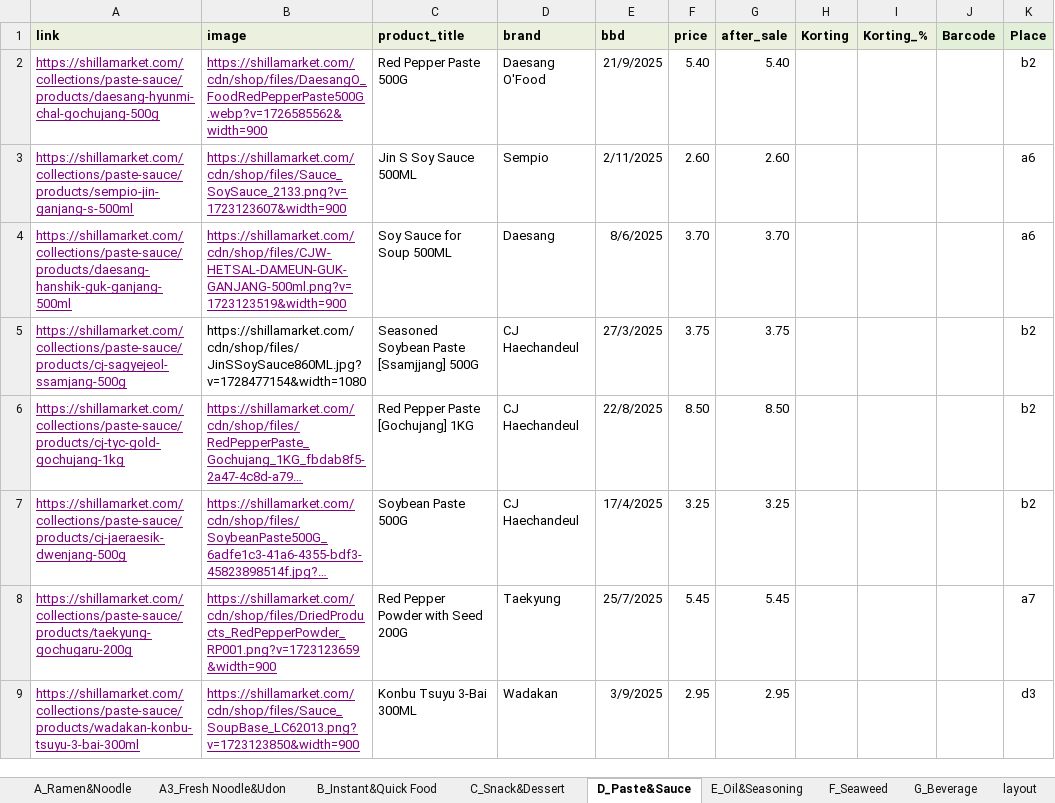
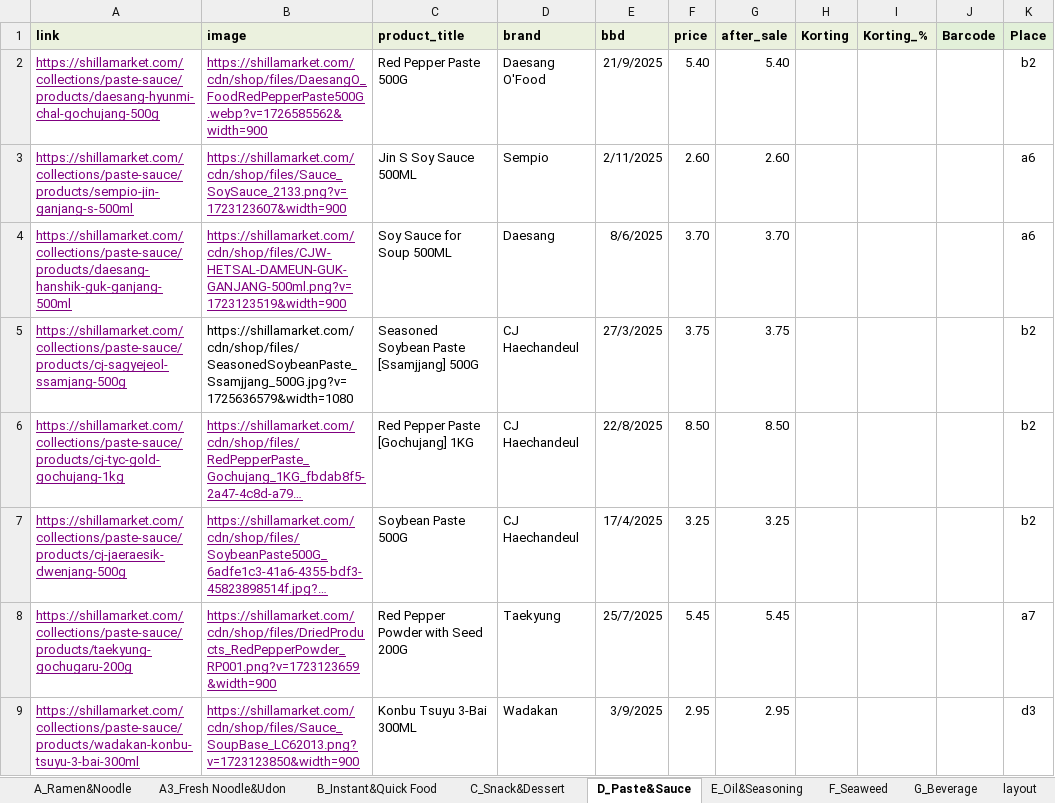
Before and after one commit to RLiu2202/ShillaSearchHelper, an Excel workbook: _checkpoint1203.xlsx, sheet D_Paste&Sauce, drawn as a sheet; only a part is shown; long unchanged cells end in …; values as stored, in another font and other column widths than the file's, no borders; conditional formats not drawn; the diff names each change by its address in the sheet, - before the commit and + after, or states it on an @@ line.

Commit message:
Add files via upload

```diff
--- a/_checkpoint1203.xlsx (sheet D_Paste&Sauce)
+++ b/_checkpoint1203.xlsx (sheet D_Paste&Sauce)
-B5 (image): https://shillamarket.com/cdn/shop/files/JinSSoySauce860ML.jpg?v=1728477154&width=1080
+B5 (image): https://shillamarket.com/cdn/shop/files/SeasonedSoybeanPaste_Ssamjjang_500G.jpg?v=1725636579&width=1080
```
Also changed, not shown: formulas that keep their value.
